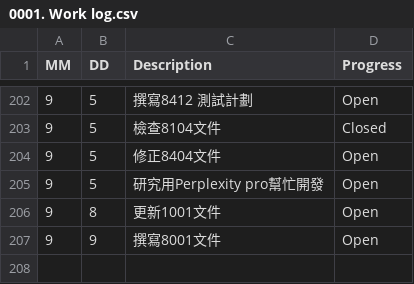
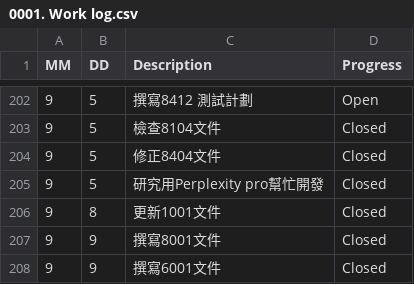
Before and after one commit to AustinLiao69/Project-LCAS-Sandbox, a CSV file: 00. Master_Project document/0001. Work log.csv, drawn as a sheet; only a part is shown, gaps mark what is left out.

Commit message:
OK

```diff
--- a/00. Master_Project document/0001. Work log.csv
+++ b/00. Master_Project document/0001. Work log.csv
@@ -203,5 +203,6 @@ MM 	 DD 	 Description 	    Progress
 9	5	 檢查8104文件 	 Closed
-9	5	 修正8404文件 	 Open
-9	5	 研究用Perplexity pro幫忙開發 	 Open
-9	8	 更新1001文件 	 Open
-9	9	 撰寫8001文件 	 Open
+9	5	 修正8404文件 	 Closed
+9	5	 研究用Perplexity pro幫忙開發 	 Closed
+9	8	 更新1001文件 	 Closed
+9	9	 撰寫8001文件 	 Closed
+9	9	 撰寫6001文件 	 Closed
```
